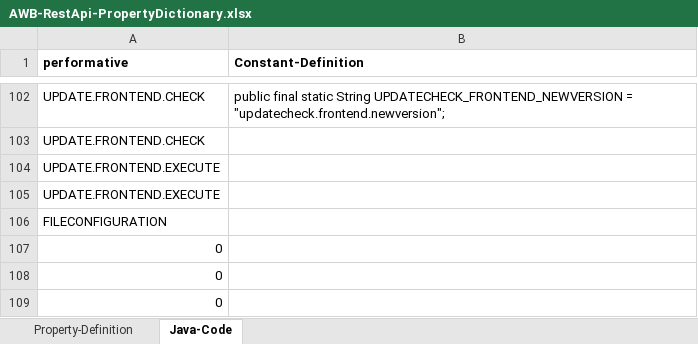
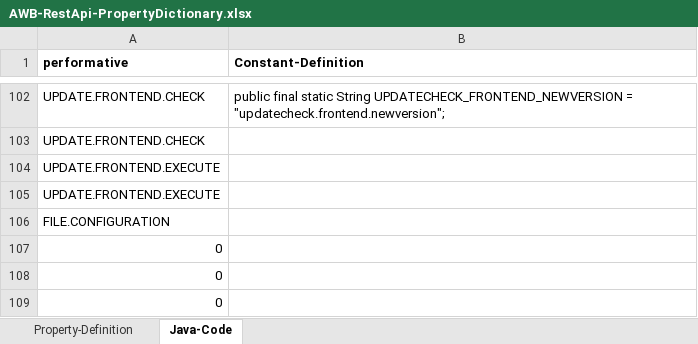
Before and after one commit to EnFlexIT/RestAPIs, an Excel workbook: AWB-RestApi-PropertyDictionary.xlsx, sheet Java-Code, drawn as a sheet; only a part is shown, gaps mark what is left out; values as stored, in another font and other column widths than the file's, no borders; the diff names each change by its address in the sheet, - before the commit and + after, or states it on an @@ line.

```diff
--- a/AWB-RestApi-PropertyDictionary.xlsx (sheet Java-Code)
+++ b/AWB-RestApi-PropertyDictionary.xlsx (sheet Java-Code)
-A106 (performative): FILECONFIGURATION
+A106 (performative): FILE.CONFIGURATION
```
Also changed, not shown: sheet Property-Definition, 1 other file.
